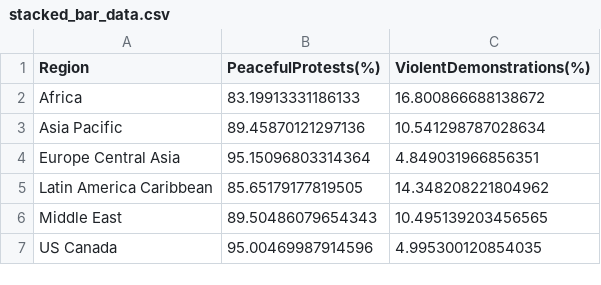
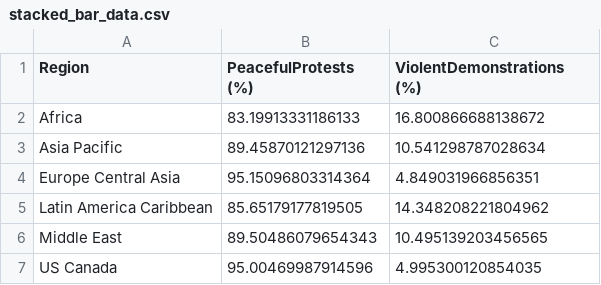
Before and after one commit to girofex/Data-Visualization-websites, a CSV file: resources/plots/stacked_bar_data.csv, drawn as a sheet.

Commit message:
preprocessing final preprocessing for all data

```diff
--- a/resources/plots/stacked_bar_data.csv
+++ b/resources/plots/stacked_bar_data.csv
@@ -1,2 +1,2 @@
-Region,PeacefulProtests(%),ViolentDemonstrations(%)
+Region,PeacefulProtests (%),ViolentDemonstrations (%)
 Africa,83.19913331186133,16.800866688138672
```
Also changed, not shown: 2 other files.
